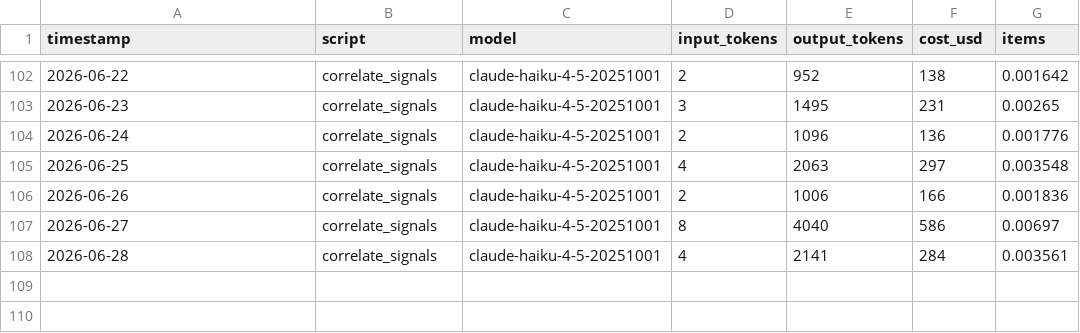
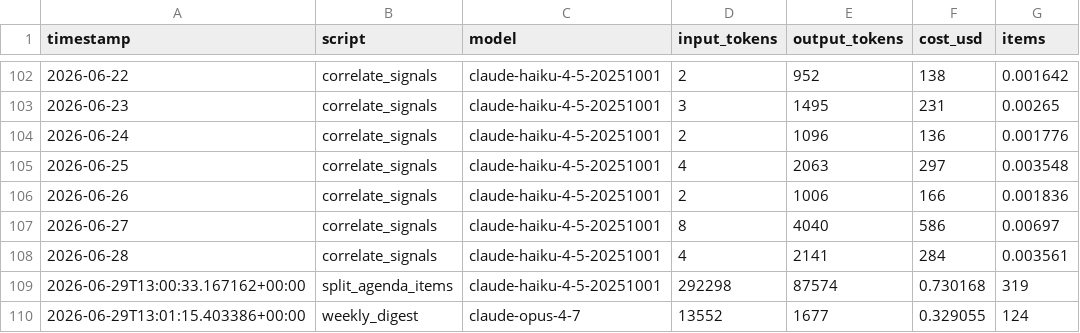
Before and after one commit to camsrigby-hash/tooele-land-intel, a CSV file: data/api_costs.csv, drawn as a sheet; only a part is shown, gaps mark what is left out.

```diff
--- a/data/api_costs.csv
+++ b/data/api_costs.csv
@@ -108 +108,3 @@ timestamp,script,model,input_tokens,output_tokens,cost_usd,items
 2026-06-28,correlate_signals,claude-haiku-4-5-20251001,4,2141,284,0.003561
+2026-06-29T13:00:33.167162+00:00,split_agenda_items,claude-haiku-4-5-20251001,292298,87574,0.730168,319
+2026-06-29T13:01:15.403386+00:00,weekly_digest,claude-opus-4-7,13552,1677,0.329055,124
```
Also changed, not shown: 4 other files.
